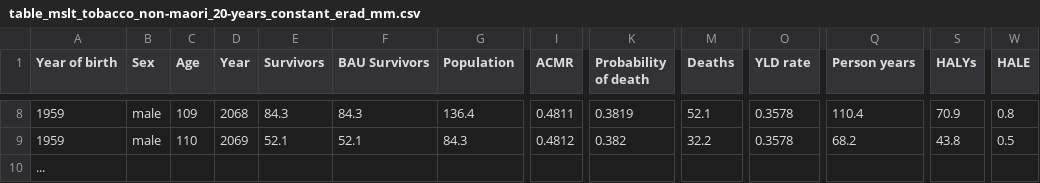
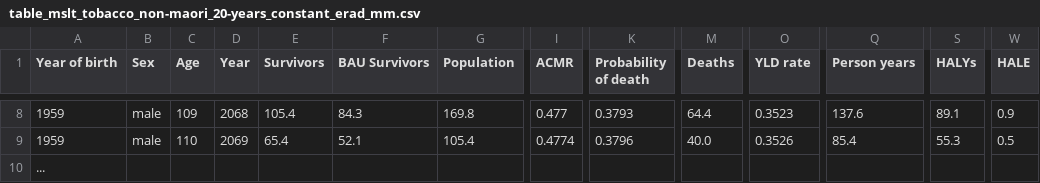
Before and after one commit to ihmeuw/vivarium_public_health, a CSV file: docs/source/_static/table_mslt_tobacco_non-maori_20-years_constant_erad_mm.csv, drawn as a sheet; only a part is shown, gaps mark what is left out; the diff covers the shown part only; the diff names each change by its address in the sheet, - before the commit and + after, or states it on an @@ line.

```diff
--- a/docs/source/_static/table_mslt_tobacco_non-maori_20-years_constant_erad_mm.csv
+++ b/docs/source/_static/table_mslt_tobacco_non-maori_20-years_constant_erad_mm.csv
-E8 (Survivors): 84.3
+E8 (Survivors): 105.4
-G8 (Population): 136.4
+G8 (Population): 169.8
-I8 (ACMR): 0.4811
+I8 (ACMR): 0.477
-K8 (Probability of death): 0.3819
+K8 (Probability of death): 0.3793
-M8 (Deaths): 52.1
+M8 (Deaths): 64.4
-O8 (YLD rate): 0.3578
+O8 (YLD rate): 0.3523
-Q8 (Person years): 110.4
+Q8 (Person years): 137.6
-S8 (HALYs): 70.9
+S8 (HALYs): 89.1
-W8 (HALE): 0.8
+W8 (HALE): 0.9
-E9 (Survivors): 52.1
+E9 (Survivors): 65.4
-G9 (Population): 84.3
+G9 (Population): 105.4
-I9 (ACMR): 0.4812
+I9 (ACMR): 0.4774
-K9 (Probability of death): 0.382
+K9 (Probability of death): 0.3796
-M9 (Deaths): 32.2
+M9 (Deaths): 40.0
-O9 (YLD rate): 0.3578
+O9 (YLD rate): 0.3526
-Q9 (Person years): 68.2
+Q9 (Person years): 85.4
-S9 (HALYs): 43.8
+S9 (HALYs): 55.3
```
Also changed, not shown: 24 edited cells elsewhere in this file, docs/source/_static/mslt_tobacco_non-maori_20-years_constant_erad_mm.csv, 1 other file.
